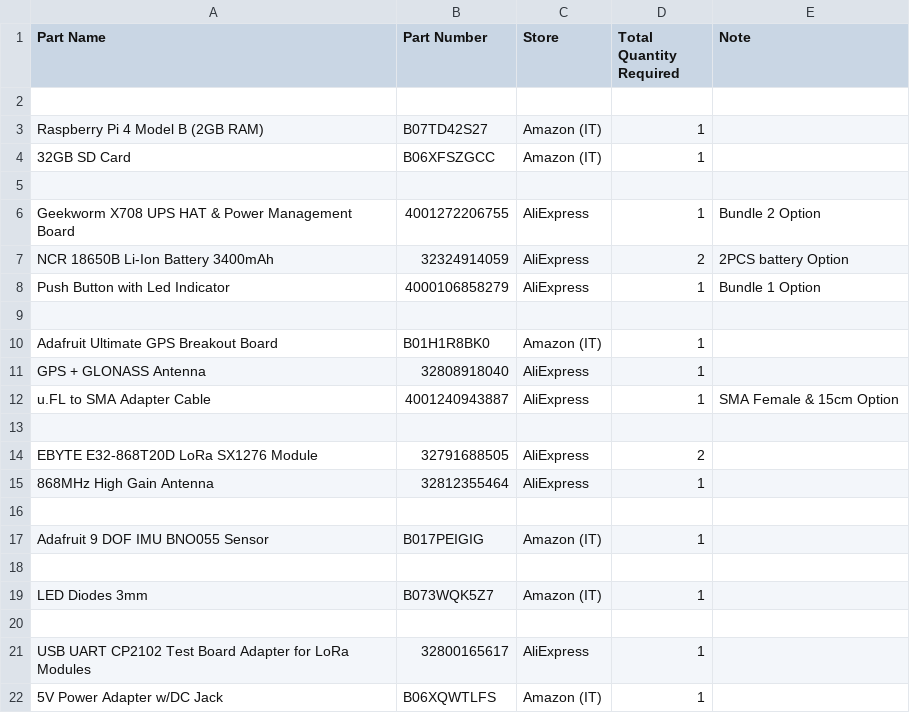
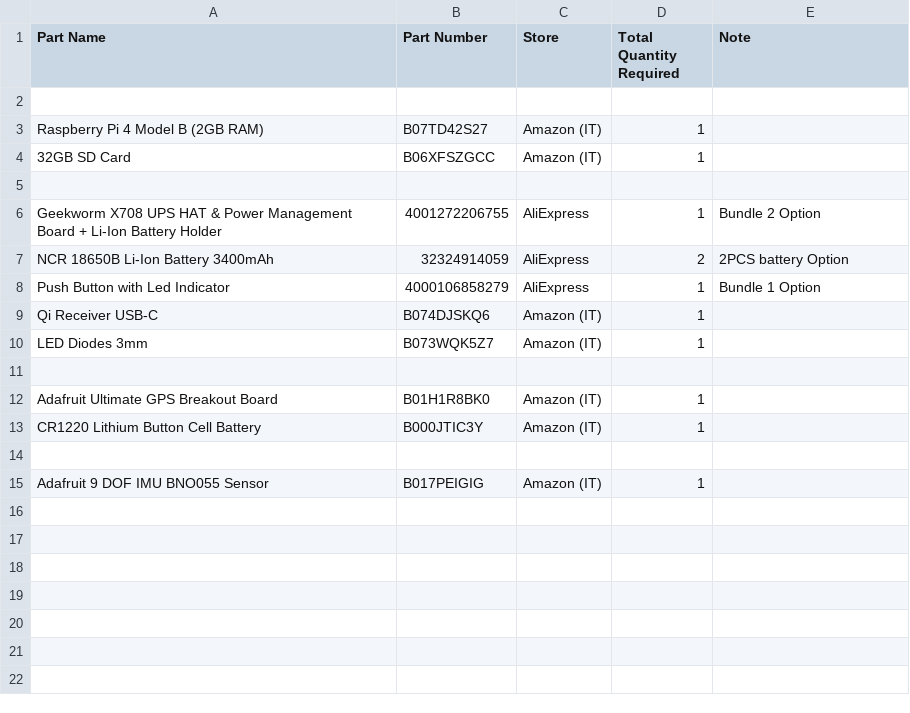
Before and after one commit to metisvela/sailtrack, a CSV file: SailTrack Core/BOM.csv, drawn as a sheet.

Commit message:
Update BOM.csv

```diff
--- a/SailTrack Core/BOM.csv
+++ b/SailTrack Core/BOM.csv
@@ -5,18 +5,11 @@ Raspberry Pi 4 Model B (2GB RAM), B07TD42S27, Amazon (IT), 1,
 
-Geekworm X708 UPS HAT & Power Management Board, 4001272206755, AliExpress, 1, Bundle 2 Option
+Geekworm X708 UPS HAT & Power Management Board + Li-Ion Battery Holder, 4001272206755, AliExpress, 1, Bundle 2 Option
 NCR 18650B Li-Ion Battery 3400mAh, 32324914059, AliExpress, 2, 2PCS battery Option
 Push Button with Led Indicator, 4000106858279, AliExpress, 1, Bundle 1 Option
+Qi Receiver USB-C, B074DJSKQ6, Amazon (IT), 1,
+LED Diodes 3mm, B073WQK5Z7, Amazon (IT), 1,
 
 Adafruit Ultimate GPS Breakout Board, B01H1R8BK0, Amazon (IT), 1,
-GPS + GLONASS Antenna, 32808918040, AliExpress, 1,
-u.FL to SMA Adapter Cable, 4001240943887, AliExpress, 1, SMA Female & 15cm Option
-
-EBYTE E32-868T20D LoRa SX1276 Module, 32791688505, AliExpress, 2,
-868MHz High Gain Antenna, 32812355464, AliExpress, 1,
+CR1220 Lithium Button Cell Battery, B000JTIC3Y, Amazon (IT), 1,
 
 Adafruit 9 DOF IMU BNO055 Sensor, B017PEIGIG, Amazon (IT), 1,
-
-LED Diodes 3mm, B073WQK5Z7, Amazon (IT), 1,
-
-USB UART CP2102 Test Board Adapter for LoRa Modules, 32800165617, AliExpress, 1,
-5V Power Adapter w/DC Jack, B06XQWTLFS, Amazon (IT), 1,
```
